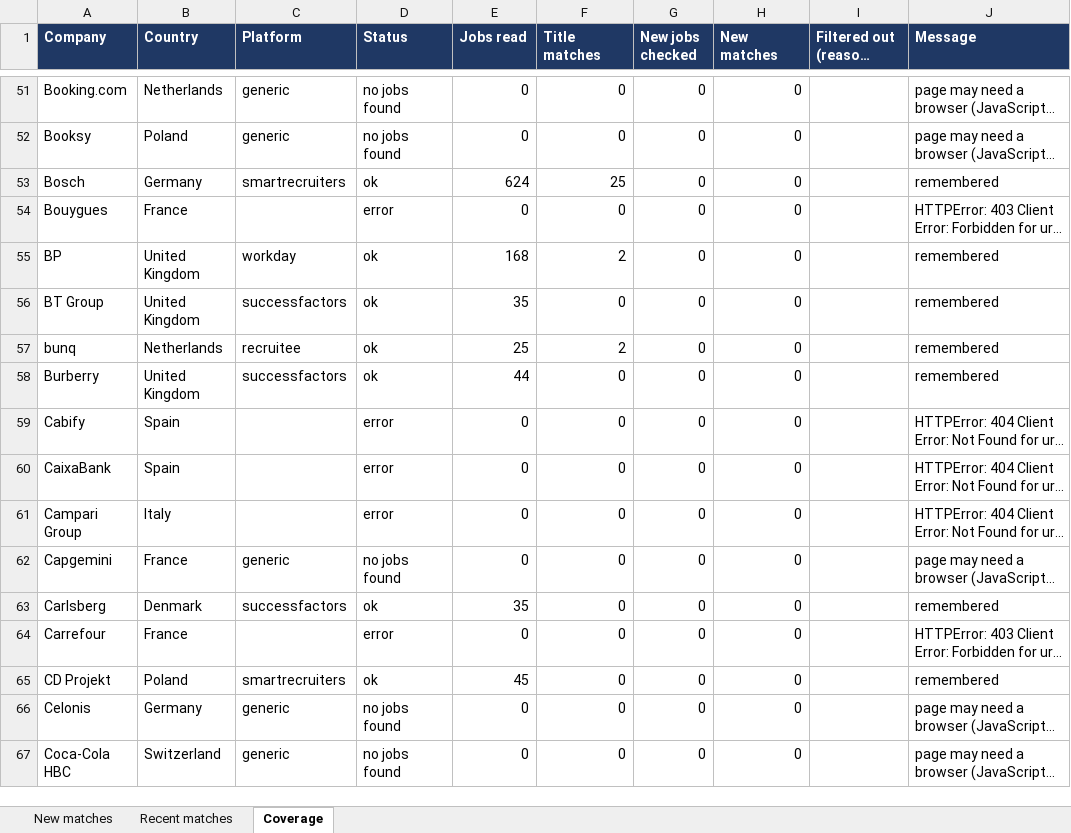
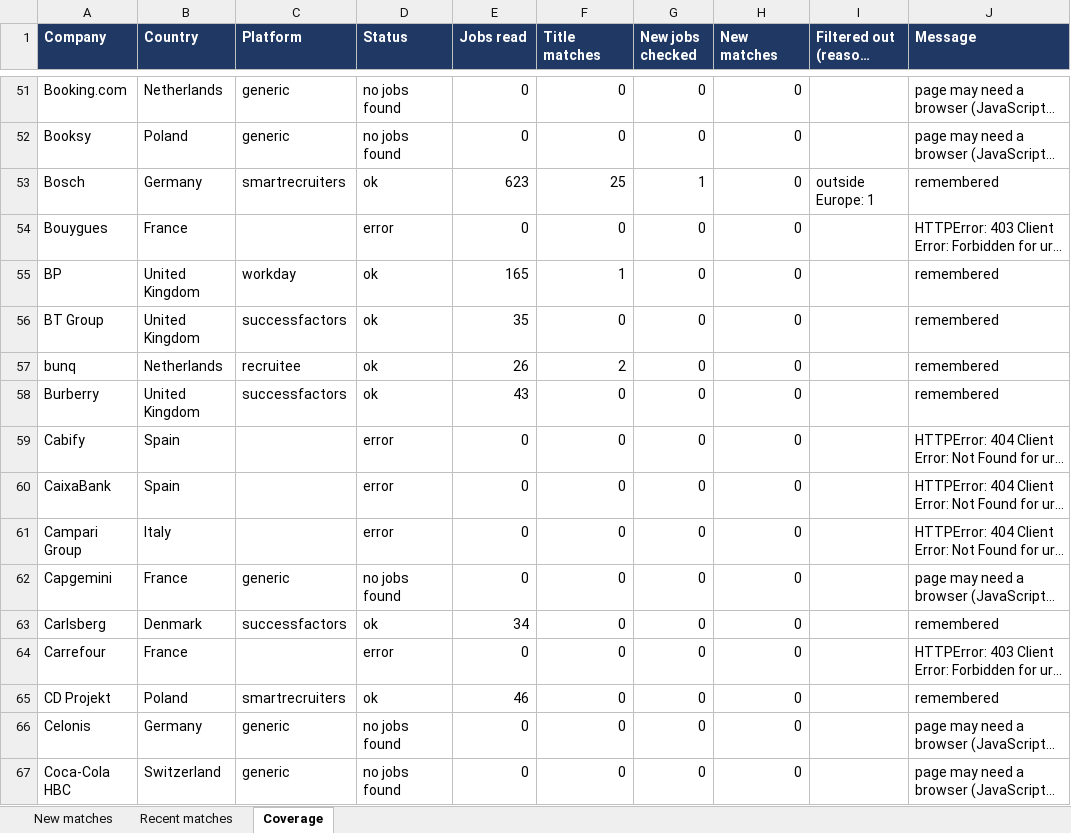
Before and after one commit to Niraj-kumar99/JobHunt, an Excel workbook: output/job_matches.xlsx, sheet Coverage, drawn as a sheet; only a part is shown, gaps mark what is left out; long unchanged cells end in …; values as stored, in another font and other column widths than the file's, no borders; table styles not drawn; the diff covers the shown part only; the diff names each change by its address in the sheet, - before the commit and + after, or states it on an @@ line.

```diff
--- a/output/job_matches.xlsx (sheet Coverage)
+++ b/output/job_matches.xlsx (sheet Coverage)
-E53 (Jobs read): 624
+E53 (Jobs read): 623
-G53 (New jobs checked): 0
+G53 (New jobs checked): 1
-I53 (Filtered out (reason: count)): (empty)
+I53 (Filtered out (reason: count)): outside Europe: 1
-E55 (Jobs read): 168
+E55 (Jobs read): 165
-F55 (Title matches): 2
+F55 (Title matches): 1
-E57 (Jobs read): 25
+E57 (Jobs read): 26
-E58 (Jobs read): 44
+E58 (Jobs read): 43
-E63 (Jobs read): 35
+E63 (Jobs read): 34
-E65 (Jobs read): 45
+E65 (Jobs read): 46
```
Also changed, not shown: 104 edited cells elsewhere in this sheet, 4 other files.
